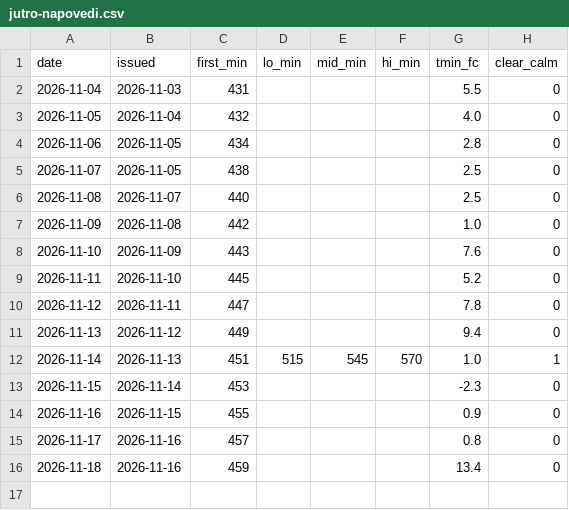
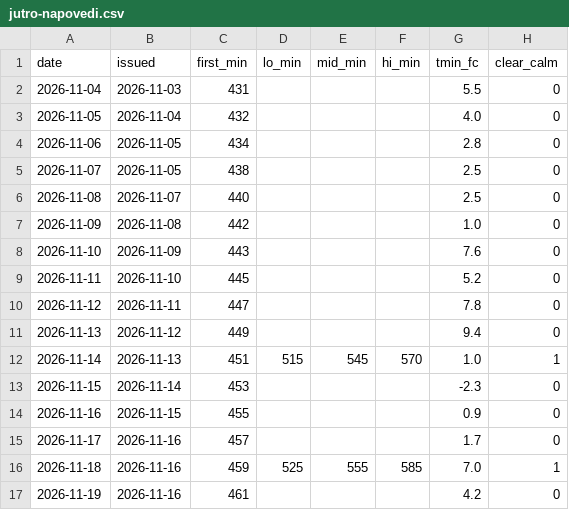
Before and after one commit to ibanezar/weather-station, a CSV file: data/jutro-napovedi.csv, drawn as a sheet.

```diff
--- a/data/jutro-napovedi.csv
+++ b/data/jutro-napovedi.csv
@@ -14,3 +14,4 @@ date,issued,first_min,lo_min,mid_min,hi_min,tmin_fc,clear_calm
 2026-11-16,2026-11-15,455,,,,0.9,0
-2026-11-17,2026-11-16,457,,,,0.8,0
-2026-11-18,2026-11-16,459,,,,13.4,0
+2026-11-17,2026-11-16,457,,,,1.7,0
+2026-11-18,2026-11-16,459,525,555,585,7.0,1
+2026-11-19,2026-11-16,461,,,,4.2,0
```
Also changed, not shown: 23 other files.
